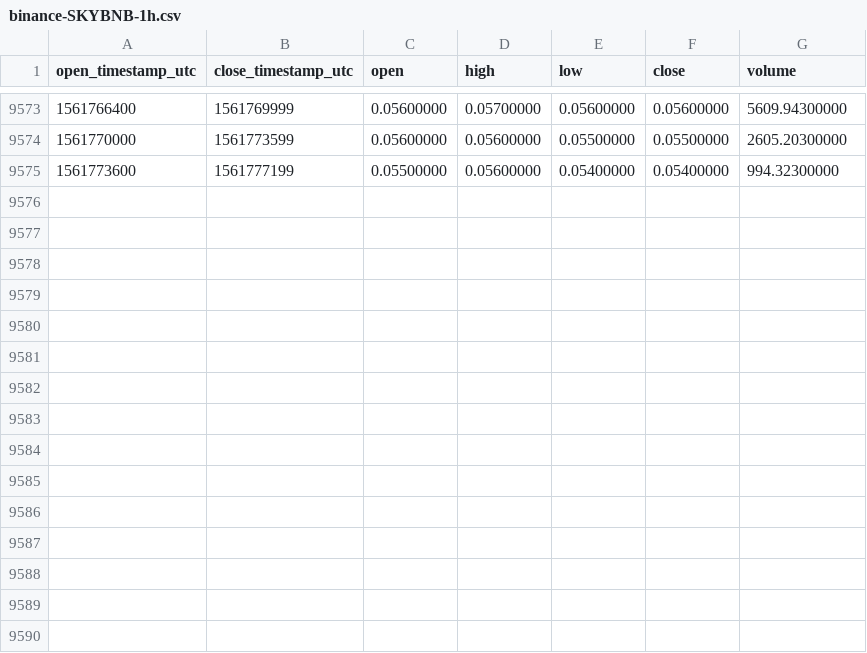
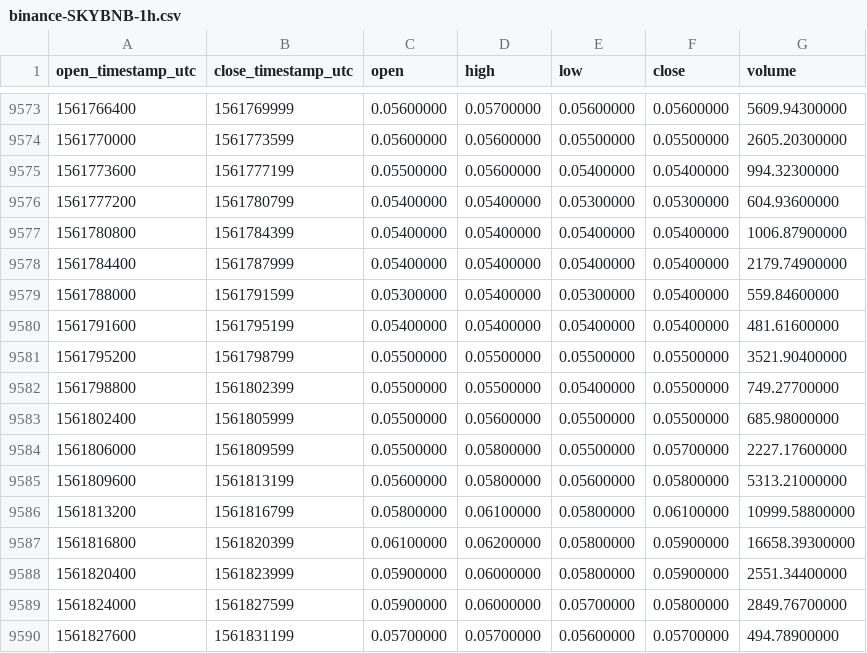
Before and after one commit to cryptobigbro/binance-SKYBNB, a CSV file: binance-SKYBNB-1h.csv, drawn as a sheet; only a part is shown, gaps mark what is left out.

Commit message:
Update OHLCV data.

```diff
--- a/binance-SKYBNB-1h.csv
+++ b/binance-SKYBNB-1h.csv
@@ -9575 +9575,16 @@ open_timestamp_utc,close_timestamp_utc,open,high,low,close,volume
 1561773600,1561777199,0.05500000,0.05600000,0.05400000,0.05400000,994.32300000
+1561777200,1561780799,0.05400000,0.05400000,0.05300000,0.05300000,604.93600000
+1561780800,1561784399,0.05400000,0.05400000,0.05400000,0.05400000,1006.87900000
+1561784400,1561787999,0.05400000,0.05400000,0.05400000,0.05400000,2179.74900000
+1561788000,1561791599,0.05300000,0.05400000,0.05300000,0.05400000,559.84600000
+1561791600,1561795199,0.05400000,0.05400000,0.05400000,0.05400000,481.61600000
+1561795200,1561798799,0.05500000,0.05500000,0.05500000,0.05500000,3521.90400000
+1561798800,1561802399,0.05500000,0.05500000,0.05400000,0.05500000,749.27700000
+1561802400,1561805999,0.05500000,0.05600000,0.05500000,0.05500000,685.98000000
+1561806000,1561809599,0.05500000,0.05800000,0.05500000,0.05700000,2227.17600000
+1561809600,1561813199,0.05600000,0.05800000,0.05600000,0.05800000,5313.21000000
+1561813200,1561816799,0.05800000,0.06100000,0.05800000,0.06100000,10999.58800000
+1561816800,1561820399,0.06100000,0.06200000,0.05800000,0.05900000,16658.39300000
+1561820400,1561823999,0.05900000,0.06000000,0.05800000,0.05900000,2551.34400000
+1561824000,1561827599,0.05900000,0.06000000,0.05700000,0.05800000,2849.76700000
+1561827600,1561831199,0.05700000,0.05700000,0.05600000,0.05700000,494.78900000
```
